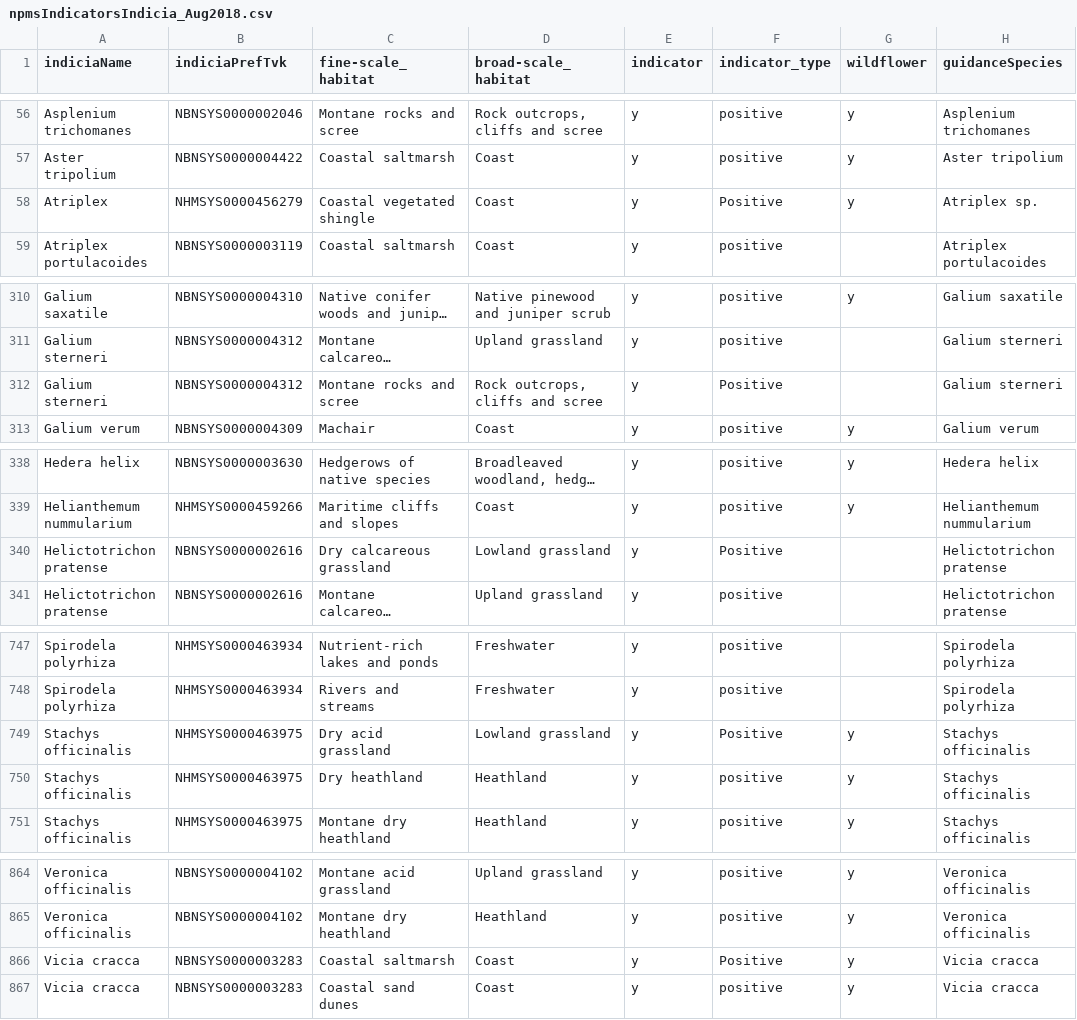
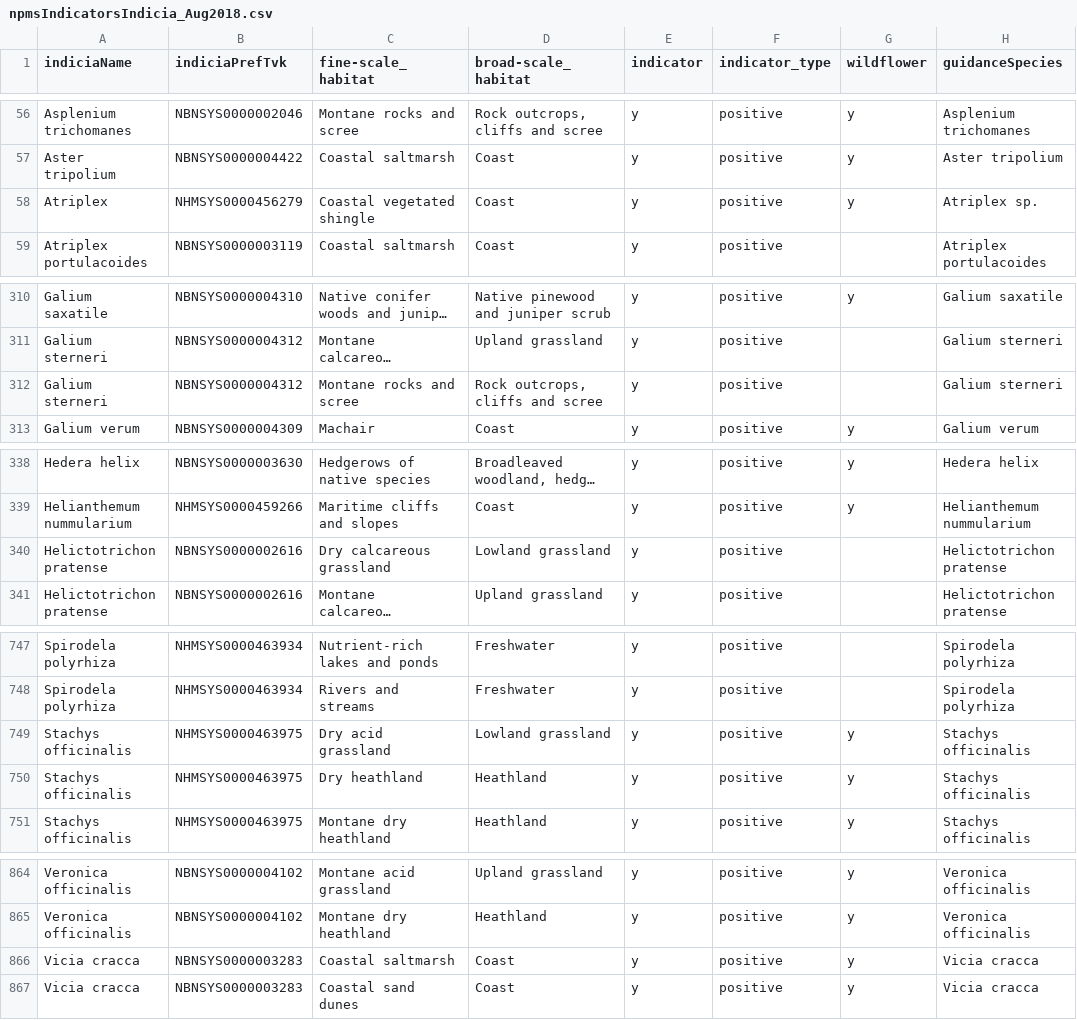
Before and after one commit to sacrevert/NPMStrends, a CSV file: data/npmsIndicatorsIndicia_Aug2018.csv, drawn as a sheet; only a part is shown, gaps mark what is left out; long unchanged cells end in …; the diff names each change by its address in the sheet, - before the commit and + after, or states it on an @@ line.

Commit message:
functionise data extractions

```diff
--- a/data/npmsIndicatorsIndicia_Aug2018.csv
+++ b/data/npmsIndicatorsIndicia_Aug2018.csv
-F58 (indicator_type): Positive
+F58 (indicator_type): positive
-F312 (indicator_type): Positive
+F312 (indicator_type): positive
-F340 (indicator_type): Positive
+F340 (indicator_type): positive
-F749 (indicator_type): Positive
+F749 (indicator_type): positive
-F866 (indicator_type): Positive
+F866 (indicator_type): positive
```
Also changed, not shown: 6 other files.
